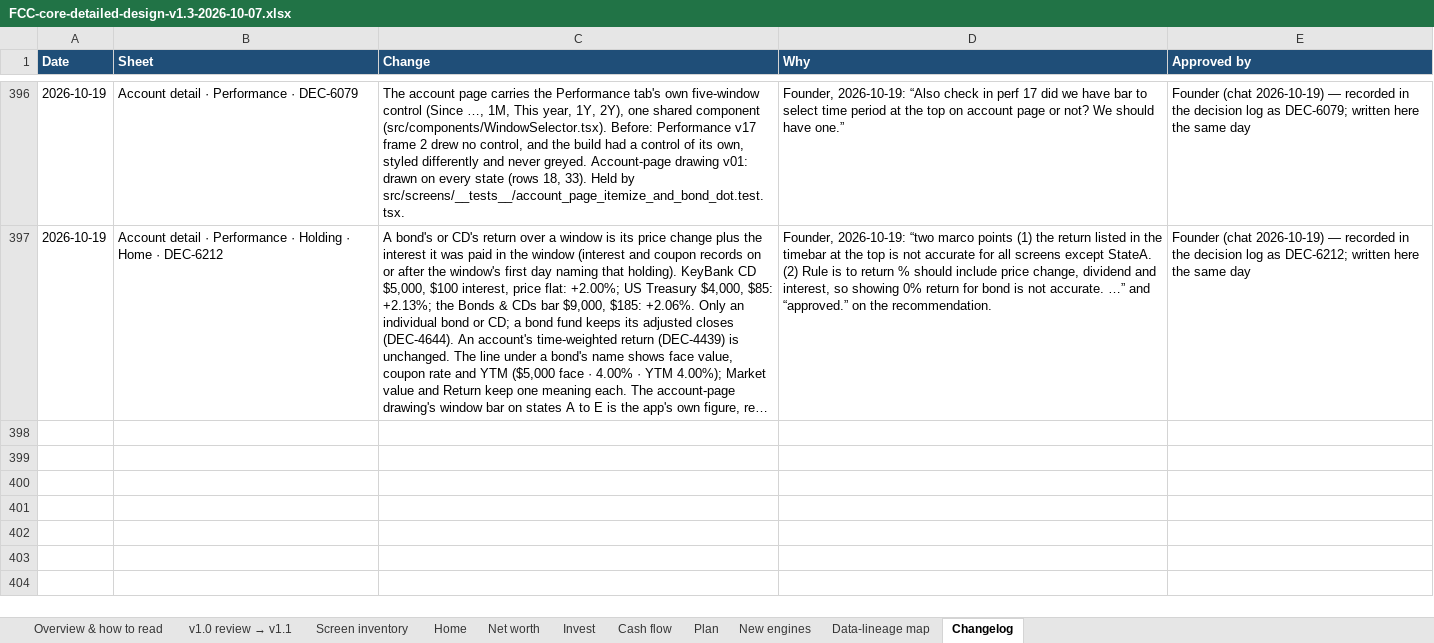
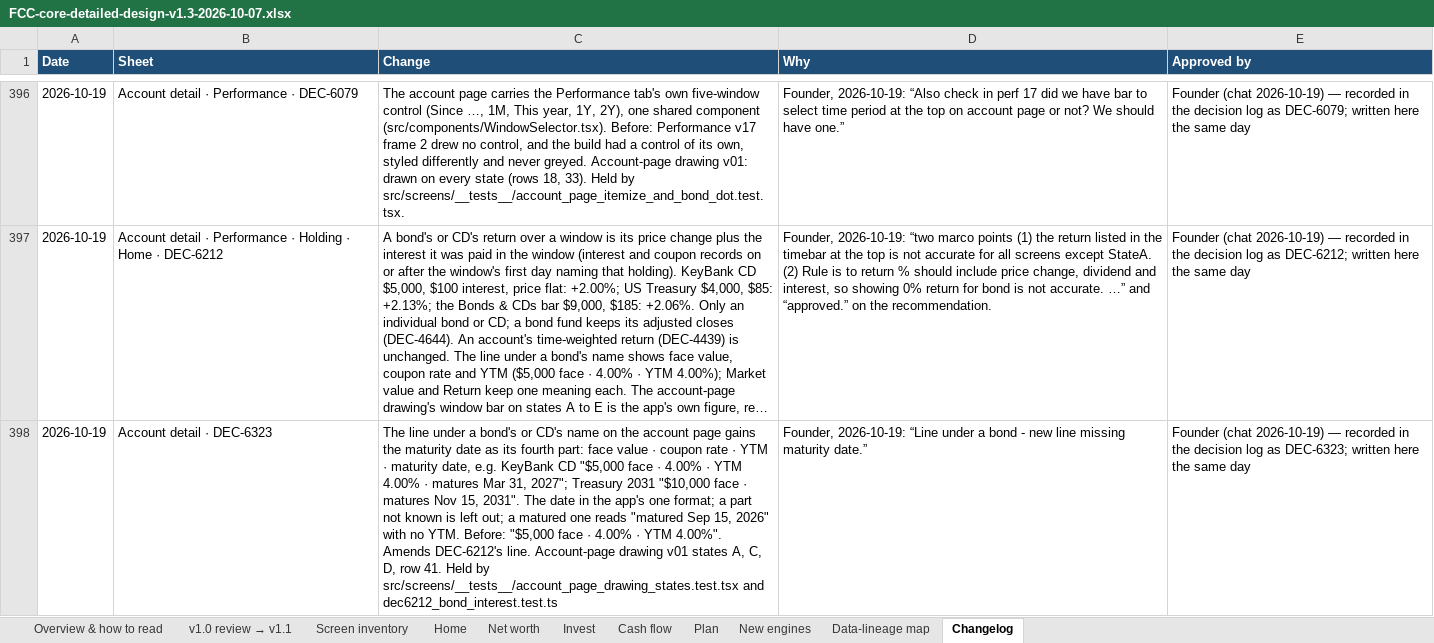
Before and after one commit to Finwise-io/finwise, an Excel workbook: docs/FCC-core-55-70/FCC-core-detailed-design-v1.3-2026-10-07.xlsx, sheet Changelog, drawn as a sheet; only a part is shown, gaps mark what is left out; long unchanged cells end in …; values as stored, in another font and other column widths than the file's, no borders; the diff names each change by its address in the sheet, - before the commit and + after, or states it on an @@ line.

```diff
--- a/docs/FCC-core-55-70/FCC-core-detailed-design-v1.3-2026-10-07.xlsx (sheet Changelog)
+++ b/docs/FCC-core-55-70/FCC-core-detailed-design-v1.3-2026-10-07.xlsx (sheet Changelog)
+row 398: 2026-10-19 | Account detail · DEC-6323 | The line under a bond's or CD's name on the account page gains the maturity date as its fourth part: face value · coupon rate · YTM · maturity date, e.g. KeyBank CD "$5,000 face · 4.00% · YTM 4.00% · matures Mar 31, 2027"; Treasury 2031 "$10,000 face · matures Nov 15, 2031". The date in the app's one format; a part not known is left out; a matured one reads "matured Sep 15, 2026" with no YTM. Before: "$5,000 face · 4.00% · YTM 4.00%". Amends DEC-6212's line. Account-page drawing v01 states A, C, D, row 41. Held by src/screens/__tests__/account_page_drawing_states.test.tsx and dec6212_bond_interest.test.ts | Founder, 2026-10-19: “Line under a bond - new line missing maturity date.” | Founder (chat 2026-10-19) — recorded in the decision log as DEC-6323; written here the same day
```
Also changed, not shown: MoneyKeel/documents/decision-log/moneykeel_log_decisions_v01.xlsx, MoneyKeel/documents/other/moneykeel_calc_master_calculation-master_v01.xlsx, 38 other files.
